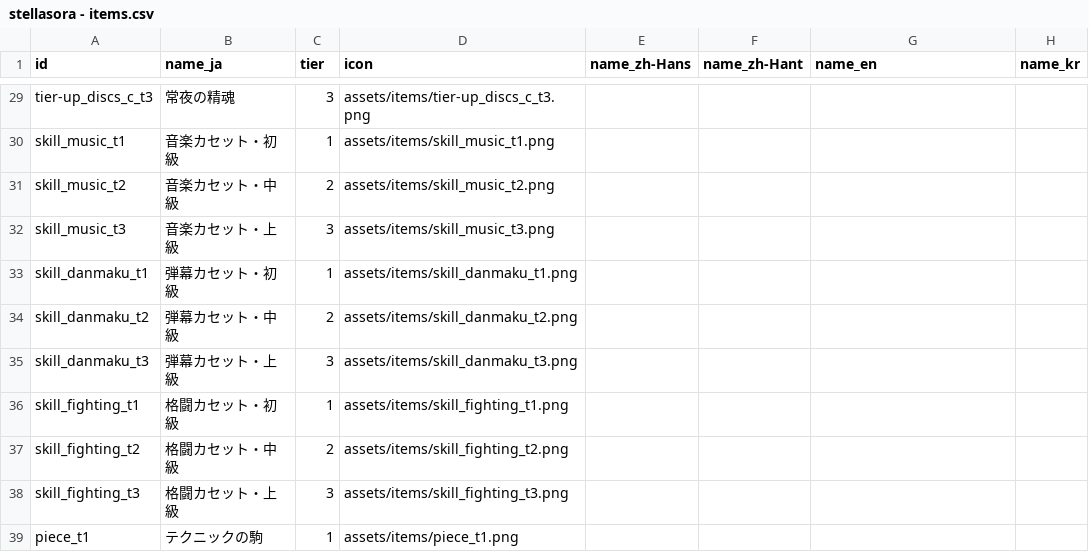
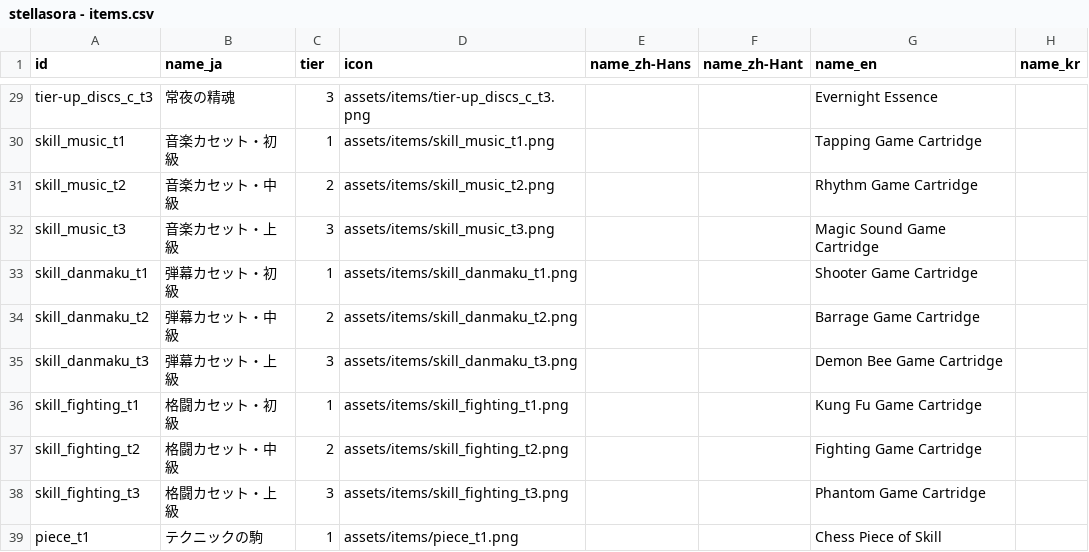
Before and after one commit to Taka499/ss-assist, a CSV file: data-sources/stellasora - items.csv, drawn as a sheet; only a part is shown, gaps mark what is left out; the diff covers the shown part only; the diff names each change by its address in the sheet, - before the commit and + after, or states it on an @@ line.

```diff
--- a/data-sources/stellasora - items.csv
+++ b/data-sources/stellasora - items.csv
-G29 (name_en): (empty)
+G29 (name_en): Evernight Essence
-G30 (name_en): (empty)
+G30 (name_en): Tapping Game Cartridge
-G31 (name_en): (empty)
+G31 (name_en): Rhythm Game Cartridge
-G32 (name_en): (empty)
+G32 (name_en): Magic Sound Game Cartridge
-G33 (name_en): (empty)
+G33 (name_en): Shooter Game Cartridge
-G34 (name_en): (empty)
+G34 (name_en): Barrage Game Cartridge
-G35 (name_en): (empty)
+G35 (name_en): Demon Bee Game Cartridge
-G36 (name_en): (empty)
+G36 (name_en): Kung Fu Game Cartridge
-G37 (name_en): (empty)
+G37 (name_en): Fighting Game Cartridge
-G38 (name_en): (empty)
+G38 (name_en): Phantom Game Cartridge
-G39 (name_en): (empty)
+G39 (name_en): Chess Piece of Skill
```
Also changed, not shown: 22 edited cells elsewhere in this file.
